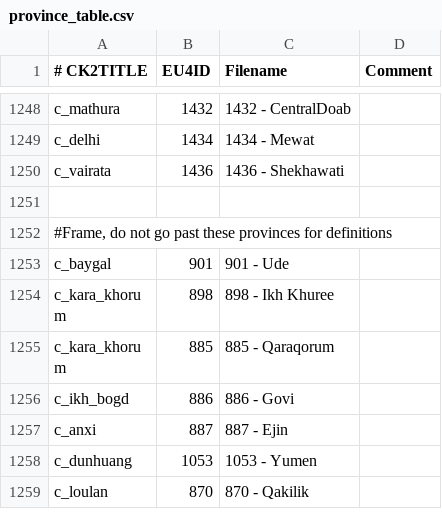
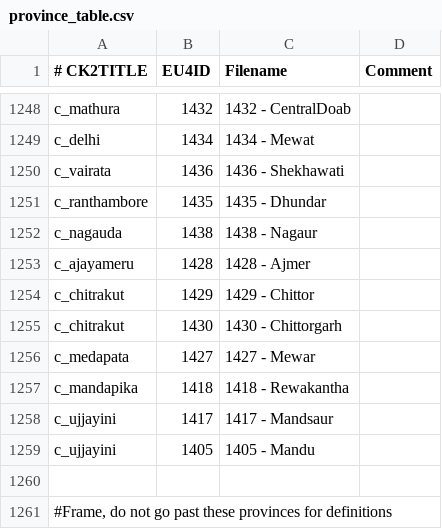
Before and after one commit to zeress/CK2--to-VeF, a CSV file: CK2Plus_VeF/eu4_converter/province_table.csv, drawn as a sheet; only a part is shown, gaps mark what is left out; the shorter side is filled out with more unchanged rows.

Commit message:
India import

```diff
--- a/CK2Plus_VeF/eu4_converter/province_table.csv
+++ b/CK2Plus_VeF/eu4_converter/province_table.csv
@@ -1250,2 +1250,11 @@ c_delhi;1434;1434 - Mewat;
 c_vairata;1436;1436 - Shekhawati;
+c_ranthambore;1435;1435 - Dhundar;
+c_nagauda;1438;1438 - Nagaur;
+c_ajayameru;1428;1428 - Ajmer;
+c_chitrakut;1429;1429 - Chittor;
+c_chitrakut;1430;1430 - Chittorgarh;
+c_medapata;1427;1427 - Mewar;
+c_mandapika;1418;1418 - Rewakantha;
+c_ujjayini;1417;1417 - Mandsaur;
+c_ujjayini;1405;1405 - Mandu;
 
```
